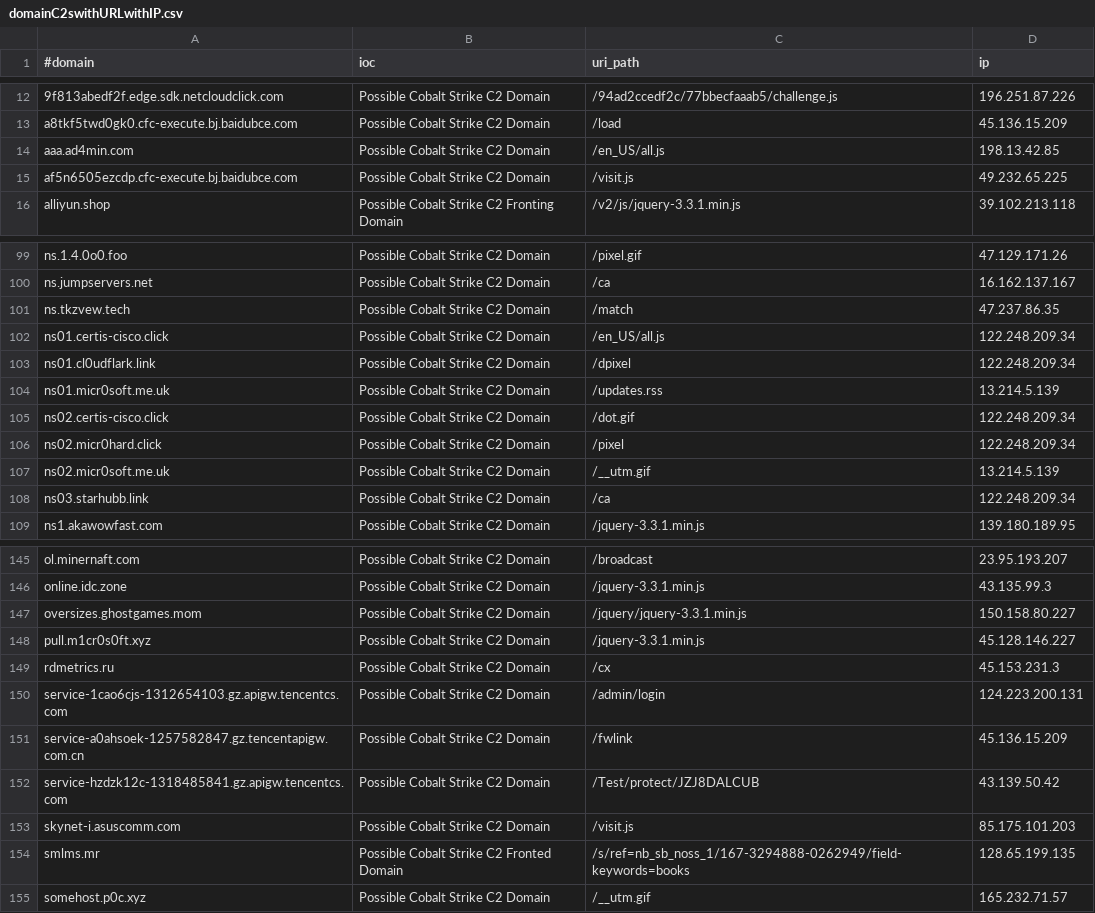
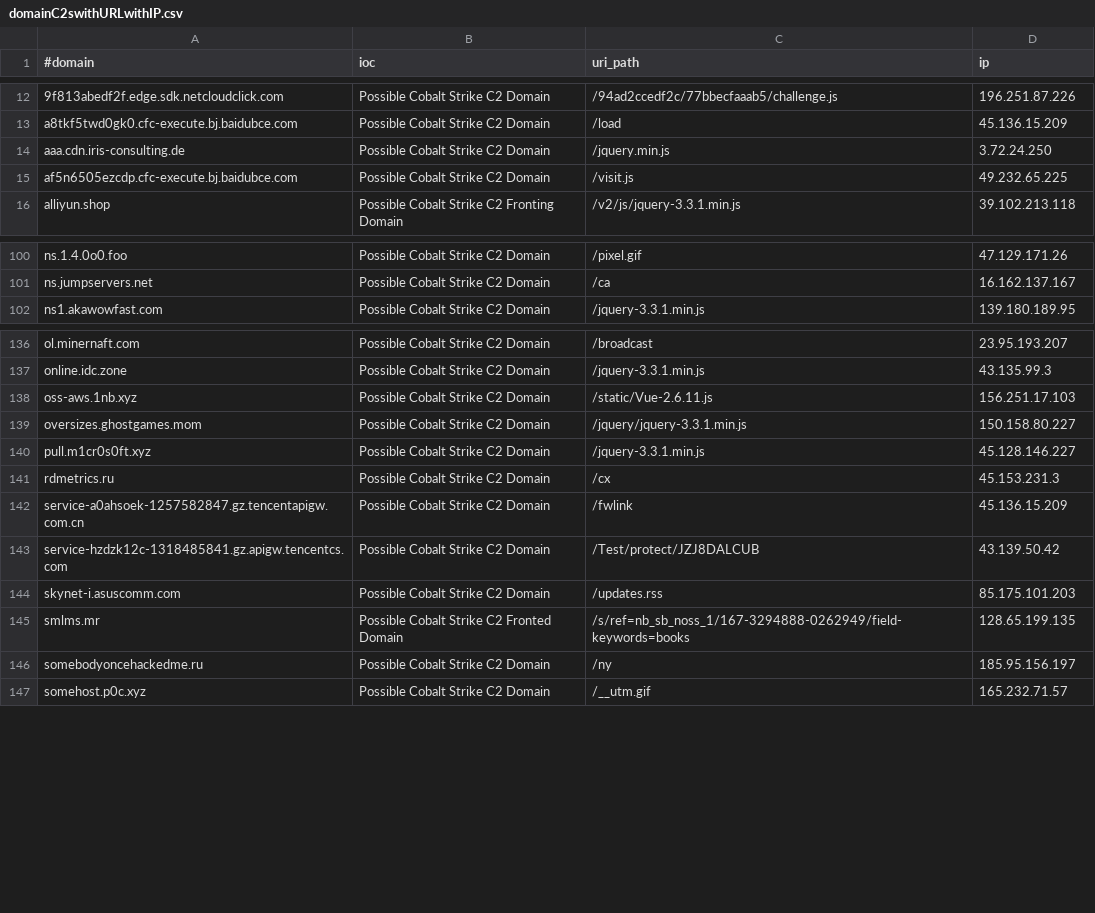
Before and after one commit to Xavier001/IOCs, a CSV file: domainC2swithURLwithIP.csv, drawn as a sheet; only a part is shown, gaps mark what is left out; the diff covers the shown part only.

```diff
--- a/domainC2swithURLwithIP.csv
+++ b/domainC2swithURLwithIP.csv
@@ -13,3 +13,3 @@
 a8tkf5twd0gk0.cfc-execute.bj.baidubce.com,Possible Cobalt Strike C2 Domain,/load,45.136.15.209
-aaa.ad4min.com,Possible Cobalt Strike C2 Domain,/en_US/all.js,198.13.42.85
+aaa.cdn.iris-consulting.de,Possible Cobalt Strike C2 Domain,/jquery.min.js,3.72.24.250
 af5n6505ezcdp.cfc-execute.bj.baidubce.com,Possible Cobalt Strike C2 Domain,/visit.js,49.232.65.225
@@ -100,10 +101,2 @@ ns.1.4.0o0.foo,Possible Cobalt Strike C2 Domain,/pixel.gif,47.129.171.26
 ns.jumpservers.net,Possible Cobalt Strike C2 Domain,/ca,16.162.137.167
-ns.tkzvew.tech,Possible Cobalt Strike C2 Domain,/match,47.237.86.35
-ns01.certis-cisco.click,Possible Cobalt Strike C2 Domain,/en_US/all.js,122.248.209.34
-ns01.cl0udflark.link,Possible Cobalt Strike C2 Domain,/dpixel,122.248.209.34
-ns01.micr0soft.me.uk,Possible Cobalt Strike C2 Domain,/updates.rss,13.214.5.139
-ns02.certis-cisco.click,Possible Cobalt Strike C2 Domain,/dot.gif,122.248.209.34
-ns02.micr0hard.click,Possible Cobalt Strike C2 Domain,/pixel,122.248.209.34
-ns02.micr0soft.me.uk,Possible Cobalt Strike C2 Domain,/__utm.gif,13.214.5.139
-ns03.starhubb.link,Possible Cobalt Strike C2 Domain,/ca,122.248.209.34
 ns1.akawowfast.com,Possible Cobalt Strike C2 Domain,/jquery-3.3.1.min.js,139.180.189.95
@@ -146,2 +137,3 @@ ol.minernaft.com,Possible Cobalt Strike C2 Domain,/broadcast,23.95.193.207
 online.idc.zone,Possible Cobalt Strike C2 Domain,/jquery-3.3.1.min.js,43.135.99.3
+oss-aws.1nb.xyz,Possible Cobalt Strike C2 Domain,/static/Vue-2.6.11.js,156.251.17.103
 oversizes.ghostgames.mom,Possible Cobalt Strike C2 Domain,/jquery/jquery-3.3.1.min.js,150.158.80.227
@@ -149,7 +141,7 @@ pull.m1cr0s0ft.xyz,Possible Cobalt Strike C2 Domain,/jquery-3.3.1.min.js,45.128.
 rdmetrics.ru,Possible Cobalt Strike C2 Domain,/cx,45.153.231.3
-service-1cao6cjs-1312654103.gz.apigw.tencentcs.com,Possible Cobalt Strike C2 Domain,/admin/login,124.223.200.131
 service-a0ahsoek-1257582847.gz.tencentapigw.com.cn,Possible Cobalt Strike C2 Domain,/fwlink,45.136.15.209
 service-hzdzk12c-1318485841.gz.apigw.tencentcs.com,Possible Cobalt Strike C2 Domain,/Test/protect/JZJ8DALCUB,43.139.50.42
-skynet-i.asuscomm.com,Possible Cobalt Strike C2 Domain,/visit.js,85.175.101.203
+skynet-i.asuscomm.com,Possible Cobalt Strike C2 Domain,/updates.rss,85.175.101.203
 smlms.mr,Possible Cobalt Strike C2 Fronted Domain,/s/ref=nb_sb_noss_1/167-3294888-0262949/field-keywords=books,128.65.199.135
+somebodyoncehackedme.ru,Possible Cobalt Strike C2 Domain,/ny,185.95.156.197
 somehost.p0c.xyz,Possible Cobalt Strike C2 Domain,/__utm.gif,165.232.71.57
```
Also changed, not shown: 4 added rows, 4 removed rows and 2 edited cells elsewhere in this file, IPC2s.csv, domainC2s-filter-abused.csv, 4 other files.
